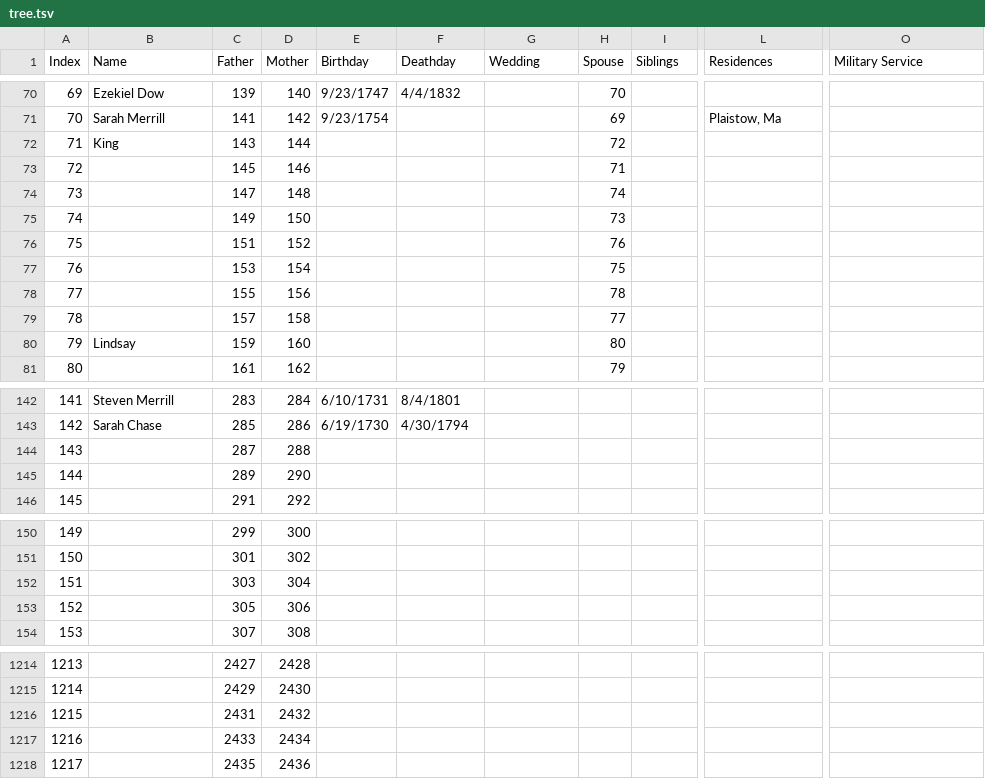
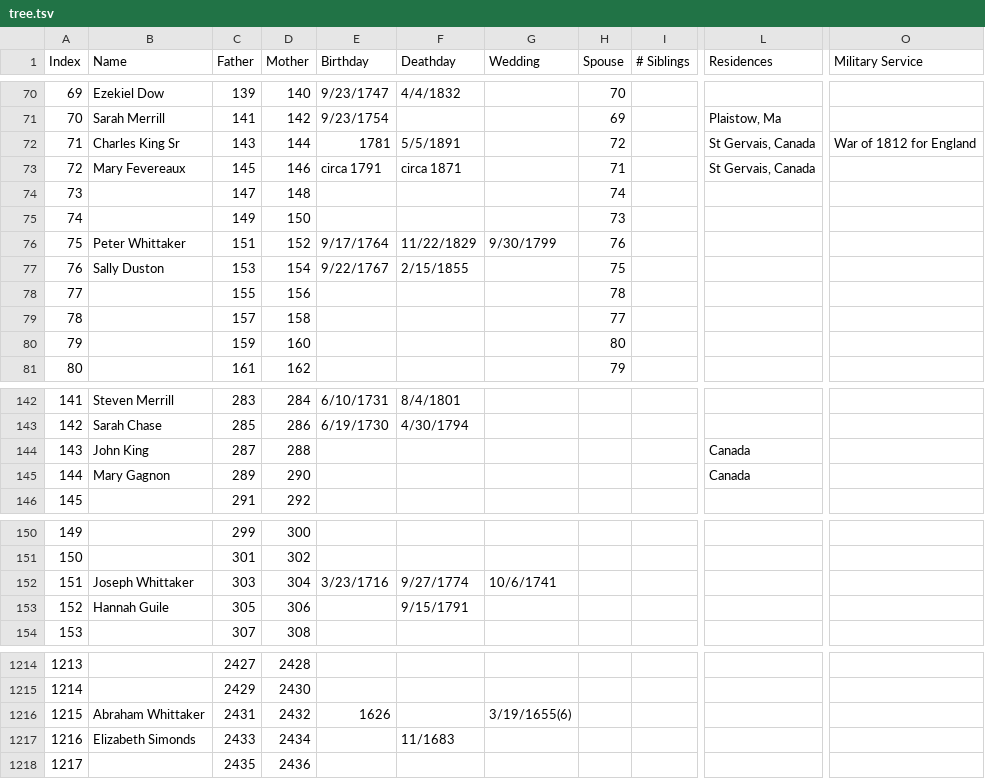
Before and after one commit to cthoyt/family, a TSV file: tree.tsv, drawn as a sheet; only a part is shown, gaps mark what is left out; the diff covers the shown part only; the diff names each change by its address in the sheet, - before the commit and + after, or states it on an @@ line.

```diff
--- a/tree.tsv
+++ b/tree.tsv
-I1: Siblings
+I1: # Siblings
-B72 (Name): King
+B72 (Name): Charles King Sr
-E72 (Birthday): (empty)
+E72 (Birthday): 1781
-F72 (Deathday): (empty)
+F72 (Deathday): 5/5/1891
-L72:L73 (Residences): (empty)
+L72:L73 (Residences): St Gervais, Canada
-O72 (Military Service): (empty)
+O72 (Military Service): War of 1812 for England
-B73 (Name): (empty)
+B73 (Name): Mary Fevereaux
-E73 (Birthday): (empty)
+E73 (Birthday): circa 1791
-F73 (Deathday): (empty)
+F73 (Deathday): circa 1871
-B76 (Name): (empty)
+B76 (Name): Peter Whittaker
-E76 (Birthday): (empty)
+E76 (Birthday): 9/17/1764
-F76 (Deathday): (empty)
+F76 (Deathday): 11/22/1829
-G76 (Wedding): (empty)
+G76 (Wedding): 9/30/1799
-B77 (Name): (empty)
+B77 (Name): Sally Duston
-E77 (Birthday): (empty)
+E77 (Birthday): 9/22/1767
-F77 (Deathday): (empty)
+F77 (Deathday): 2/15/1855
-B80 (Name): Lindsay
+B80 (Name): (empty)
-B144 (Name): (empty)
+B144 (Name): John King
-L144:L145 (Residences): (empty)
+L144:L145 (Residences): Canada
-B145 (Name): (empty)
+B145 (Name): Mary Gagnon
-B152 (Name): (empty)
+B152 (Name): Joseph Whittaker
-E152 (Birthday): (empty)
+E152 (Birthday): 3/23/1716
-F152 (Deathday): (empty)
+F152 (Deathday): 9/27/1774
-G152 (Wedding): (empty)
+G152 (Wedding): 10/6/1741
-B153 (Name): (empty)
+B153 (Name): Hannah Guile
-F153 (Deathday): (empty)
+F153 (Deathday): 9/15/1791
-B1216 (Name): (empty)
+B1216 (Name): Abraham Whittaker
-E1216 (Birthday): (empty)
+E1216 (Birthday): 1626
-G1216 (Wedding): (empty)
+G1216 (Wedding): 3/19/1655(6)
-B1217 (Name): (empty)
+B1217 (Name): Elizabeth Simonds
-F1217 (Deathday): (empty)
+F1217 (Deathday): 11/1683
```
Also changed, not shown: 87 edited cells elsewhere in this file, 2 other files.
